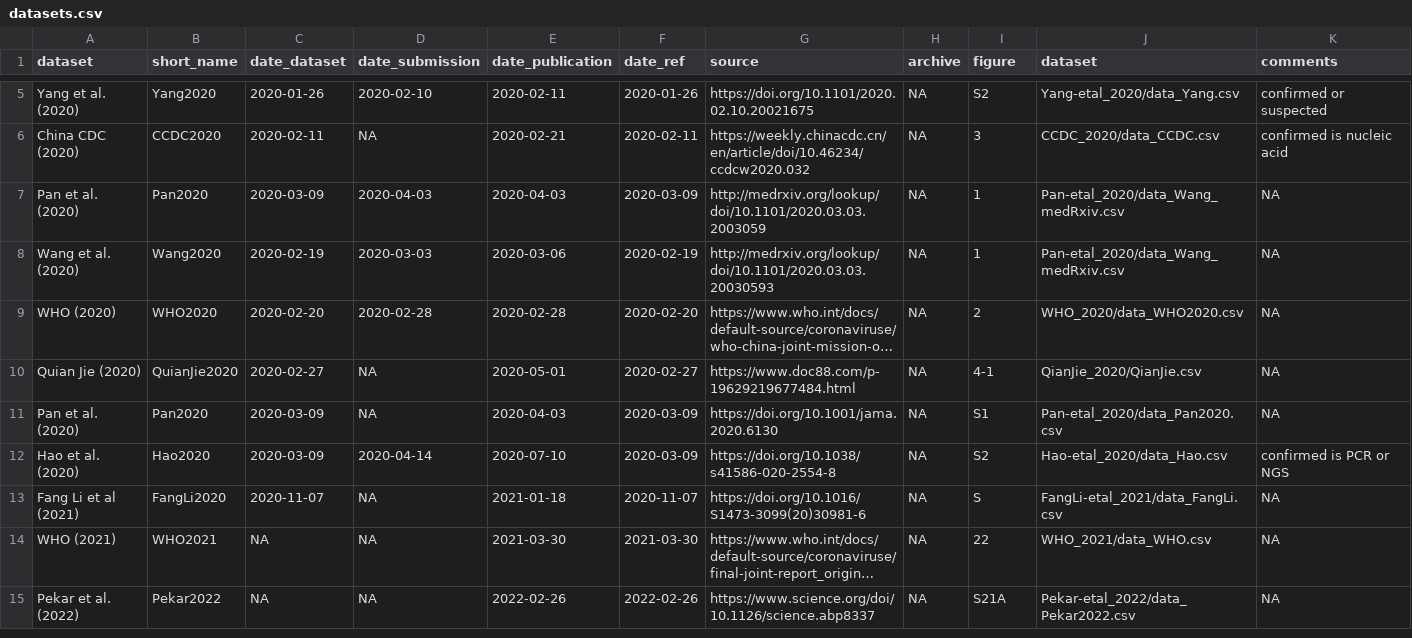
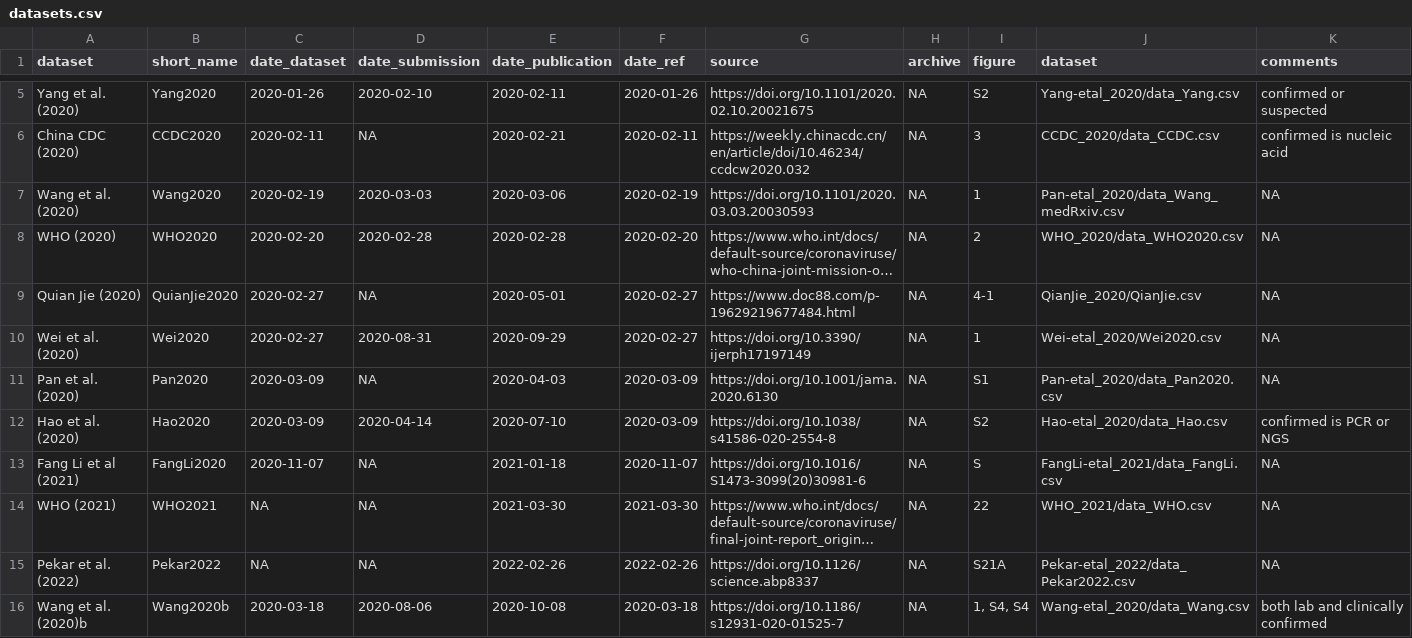
Before and after one commit to flodebarre/covid_firstCases, a CSV file: China/datasets.csv, drawn as a sheet; only a part is shown, gaps mark what is left out; long unchanged cells end in …; removed rows and columns are numbered as before the commit, all else as after; the diff names each change by its address in the sheet, - before the commit and + after, or states it on an @@ line.

```diff
--- a/China/datasets.csv
+++ b/China/datasets.csv
-row 7: Pan et al. (2020) | Pan2020 | 2020-03-09 | 2020-04-03 | 2020-04-03 | 2020-03-09 | http://medrxiv.org/lookup/doi/10.1101/2020.03.03.2003059 | NA | 1 | Pan-etal_2020/data_Wang_medRxiv.csv | NA
-G7 (source): http://medrxiv.org/lookup/doi/10.1101/2020.03.03.20030593
+G7 (source): https://doi.org/10.1101/2020.03.03.20030593
+row 10: Wei et al. (2020) | Wei2020 | 2020-02-27 | 2020-08-31 | 2020-09-29 | 2020-02-27 | https://doi.org/10.3390/ijerph17197149 | NA | 1 | Wei-etal_2020/Wei2020.csv | NA
-G15 (source): https://www.science.org/doi/10.1126/science.abp8337
+G15 (source): https://doi.org/10.1126/science.abp8337
+row 16: Wang et al. (2020)b | Wang2020b | 2020-03-18 | 2020-08-06 | 2020-10-08 | 2020-03-18 | https://doi.org/10.1186/s12931-020-01525-7 | NA | 1, S4, S4 | Wang-etal_2020/data_Wang.csv | both lab and clinically confirmed
```
Also changed, not shown: China/alldata.csv, 1 other file.
